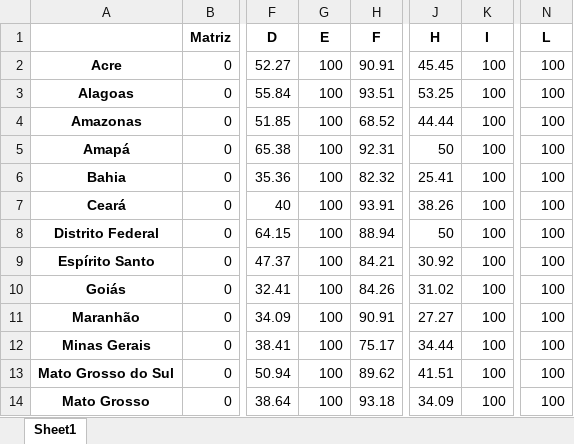
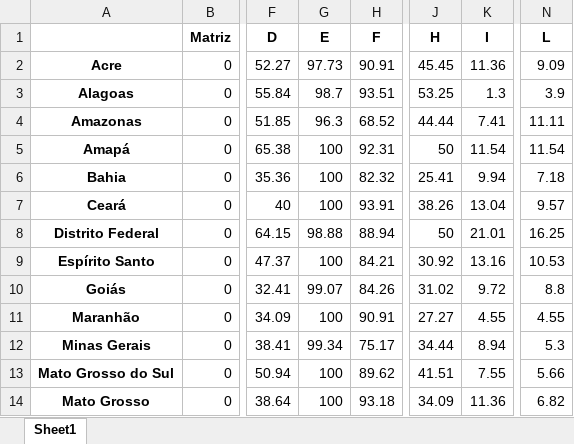
Before and after one commit to biafagundes/relatorios_auditoria_interna_governamental, an Excel workbook: criterios_por_estado.xlsx, sheet Sheet1, drawn as a sheet; only a part is shown, gaps mark what is left out; values as stored, in another font and other column widths than the file's, no borders; the diff covers the shown part only; the diff names each change by its address in the sheet, - before the commit and + after, or states it on an @@ line.

```diff
--- a/criterios_por_estado.xlsx (sheet Sheet1)
+++ b/criterios_por_estado.xlsx (sheet Sheet1)
-G2 (E): 100
+G2 (E): 97.73
-K2 (I): 100
+K2 (I): 11.36
-N2 (L): 100
+N2 (L): 9.09
-G3 (E): 100
+G3 (E): 98.7
-K3 (I): 100
+K3 (I): 1.3
-N3 (L): 100
+N3 (L): 3.9
-G4 (E): 100
+G4 (E): 96.3
-K4 (I): 100
+K4 (I): 7.41
-N4 (L): 100
+N4 (L): 11.11
-K5 (I): 100
+K5 (I): 11.54
-N5 (L): 100
+N5 (L): 11.54
-K6 (I): 100
+K6 (I): 9.94
-N6 (L): 100
+N6 (L): 7.18
-K7 (I): 100
+K7 (I): 13.04
-N7 (L): 100
+N7 (L): 9.57
-G8 (E): 100
+G8 (E): 98.88
-K8 (I): 100
+K8 (I): 21.01
-N8 (L): 100
+N8 (L): 16.25
-K9 (I): 100
+K9 (I): 13.16
-N9 (L): 100
+N9 (L): 10.53
-G10 (E): 100
+G10 (E): 99.07
-K10 (I): 100
+K10 (I): 9.72
-N10 (L): 100
+N10 (L): 8.8
-K11 (I): 100
+K11 (I): 4.55
-N11 (L): 100
+N11 (L): 4.55
-G12 (E): 100
+G12 (E): 99.34
-K12 (I): 100
+K12 (I): 8.94
-N12 (L): 100
+N12 (L): 5.3
-K13 (I): 100
+K13 (I): 7.55
-N13 (L): 100
+N13 (L): 5.66
-K14 (I): 100
+K14 (I): 11.36
-N14 (L): 100
+N14 (L): 6.82
```
Also changed, not shown: 34 edited cells elsewhere in this sheet, casos_por_ano.xlsx, casos_por_estado.xlsx, 5 other files.
